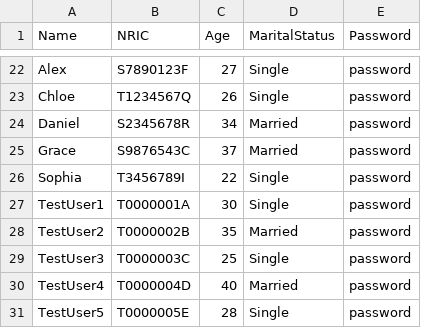
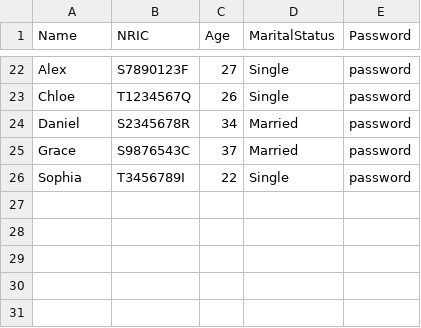
Before and after one commit to Danielmark001/sc2002-btoms, a CSV file: data/ApplicantList.csv, drawn as a sheet; only a part is shown, gaps mark what is left out; the diff names each change by its address in the sheet, - before the commit and + after, or states it on an @@ line.

```diff
--- a/data/ApplicantList.csv
+++ b/data/ApplicantList.csv
-row 27: TestUser1 | T0000001A | 30 | Single | password
-row 28: TestUser2 | T0000002B | 35 | Married | password
-row 29: TestUser3 | T0000003C | 25 | Single | password
-row 30: TestUser4 | T0000004D | 40 | Married | password
-row 31: TestUser5 | T0000005E | 28 | Single | password
```
Also changed, not shown: data/BTOProjectList.csv, 2 other files.
